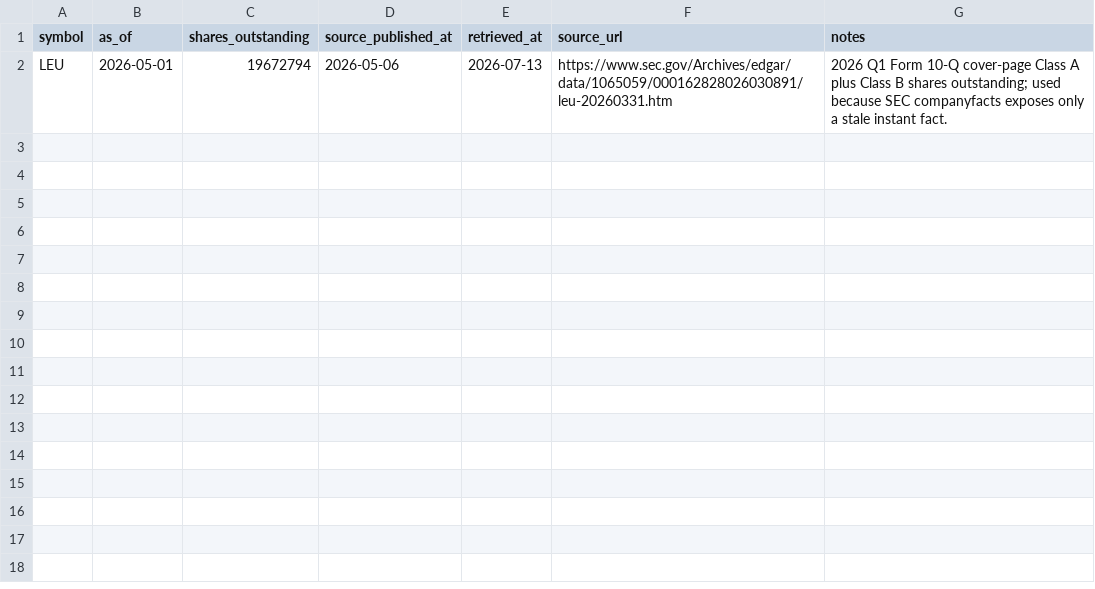
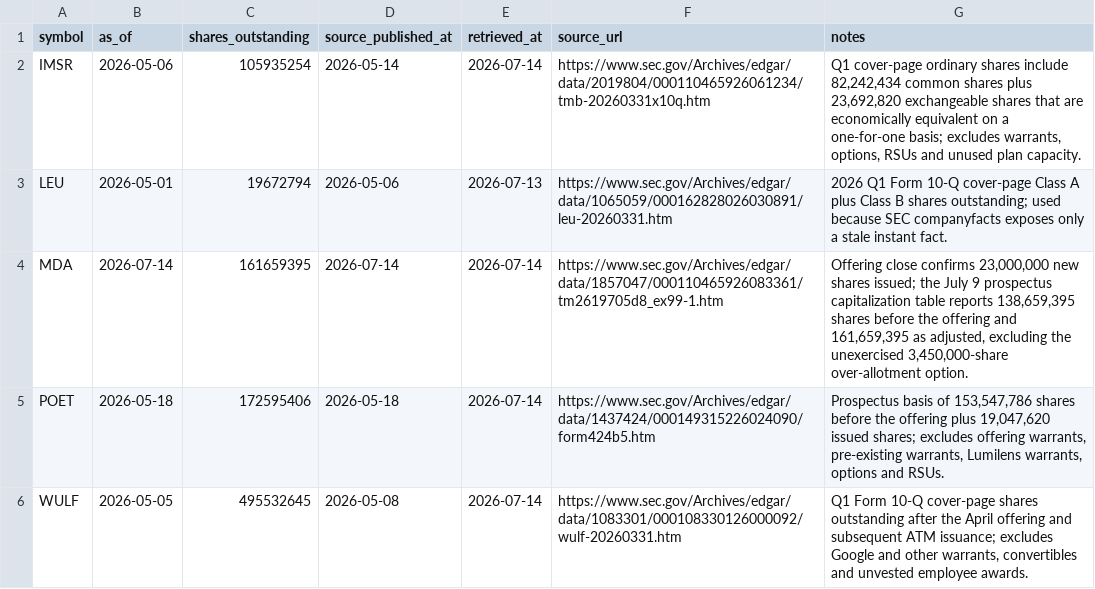
Before and after one commit to WineChord/invest, a CSV file: data/market/share-count-overrides.csv, drawn as a sheet.

```diff
--- a/data/market/share-count-overrides.csv
+++ b/data/market/share-count-overrides.csv
@@ -1,2 +1,6 @@
 symbol,as_of,shares_outstanding,source_published_at,retrieved_at,source_url,notes
+IMSR,2026-05-06,105935254,2026-05-14,2026-07-14,https://www.sec.gov/Archives/edgar/data/2019804/000110465926061234/tmb-20260331x10q.htm,"Q1 cover-page ordinary shares include 82,242,434 common shares plus 23,692,820 exchangeable shares that are economically equivalent on a one-for-one basis; excludes warrants, options, RSUs and unused plan capacity."
 LEU,2026-05-01,19672794,2026-05-06,2026-07-13,https://www.sec.gov/Archives/edgar/data/1065059/000162828026030891/leu-20260331.htm,2026 Q1 Form 10-Q cover-page Class A plus Class B shares outstanding; used because SEC companyfacts exposes only a stale instant fact.
+MDA,2026-07-14,161659395,2026-07-14,2026-07-14,https://www.sec.gov/Archives/edgar/data/1857047/000110465926083361/tm2619705d8_ex99-1.htm,"Offering close confirms 23,000,000 new shares issued; the July 9 prospectus capitalization table reports 138,659,395 shares before the offering and 161,659,395 as adjusted, excluding the unexercised 3,450,000-share over-allotment option."
+POET,2026-05-18,172595406,2026-05-18,2026-07-14,https://www.sec.gov/Archives/edgar/data/1437424/000149315226024090/form424b5.htm,"Prospectus basis of 153,547,786 shares before the offering plus 19,047,620 issued shares; excludes offering warrants, pre-existing warrants, Lumilens warrants, options and RSUs."
+WULF,2026-05-05,495532645,2026-05-08,2026-07-14,https://www.sec.gov/Archives/edgar/data/1083301/000108330126000092/wulf-20260331.htm,"Q1 Form 10-Q cover-page shares outstanding after the April offering and subsequent ATM issuance; excludes Google and other warrants, convertibles and unvested employee awards."
```
Also changed, not shown: data/market/company_metrics.csv, research/buy-zones.csv, 37 other files.
